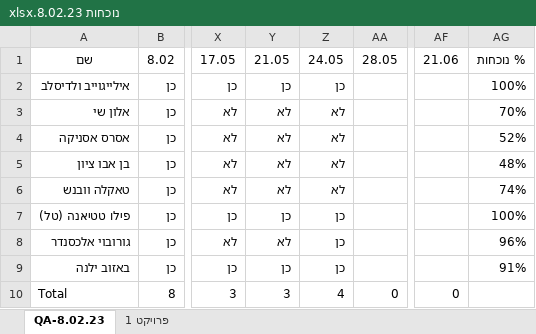
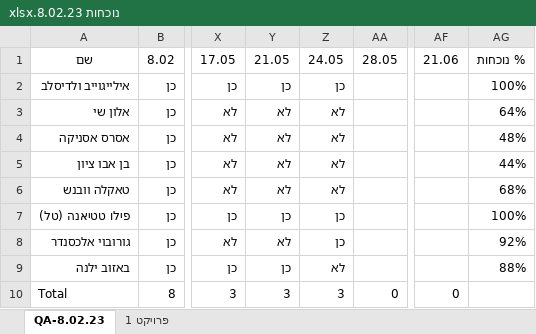
Before and after one commit to QA-8-02/Lessons, an Excel workbook: נוכחות 8.02.23.xlsx, sheet QA-8.02.23, drawn as a sheet; only a part is shown, gaps mark what is left out; values as stored, in another font and other column widths than the file's, no borders; conditional formats and table styles not drawn; the diff names each change by its address in the sheet, - before the commit and + after, or states it on an @@ line.

```diff
--- a/נוכחות 8.02.23.xlsx (sheet QA-8.02.23)
+++ b/נוכחות 8.02.23.xlsx (sheet QA-8.02.23)
-AG3: 70%
+AG3: 64%
-AG4: 52%
+AG4: 48%
-AG5: 48%
+AG5: 44%
-AG6: 74%
+AG6: 68%
-AG8: 96%
+AG8: 92%
-Z9: כן
+Z9: לא
-AG9: 91%
+AG9: 88%
-Z10: 4
+Z10: 3
```
Also changed, not shown: formulas that keep their value, 2 other files.
